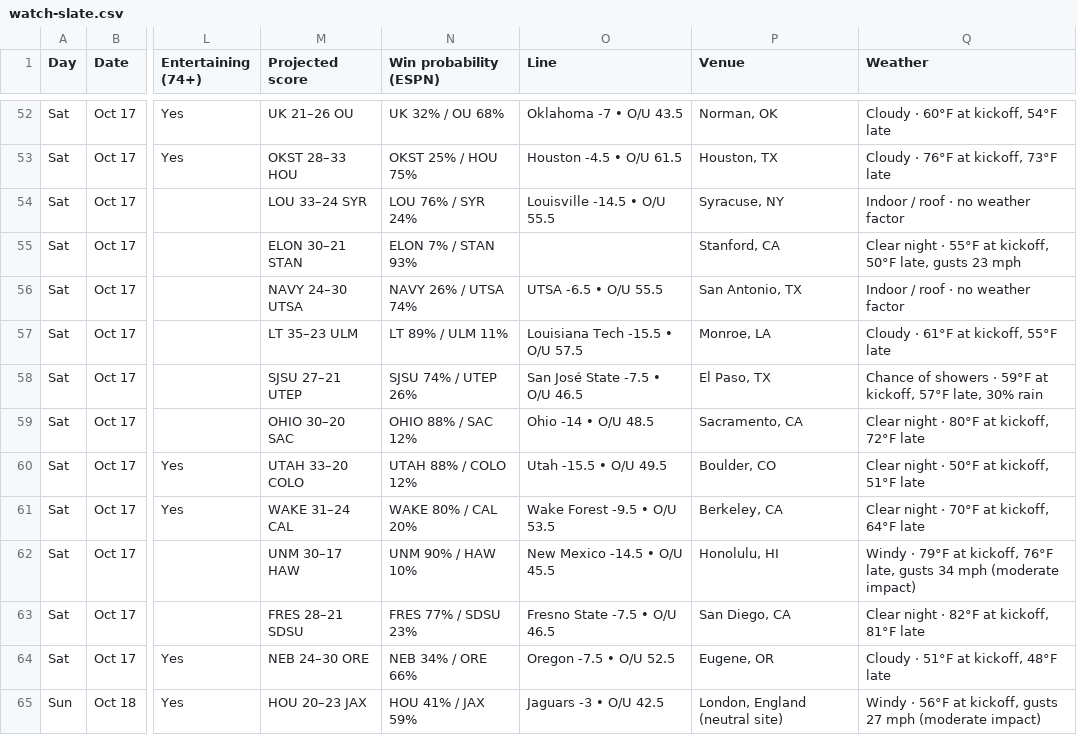
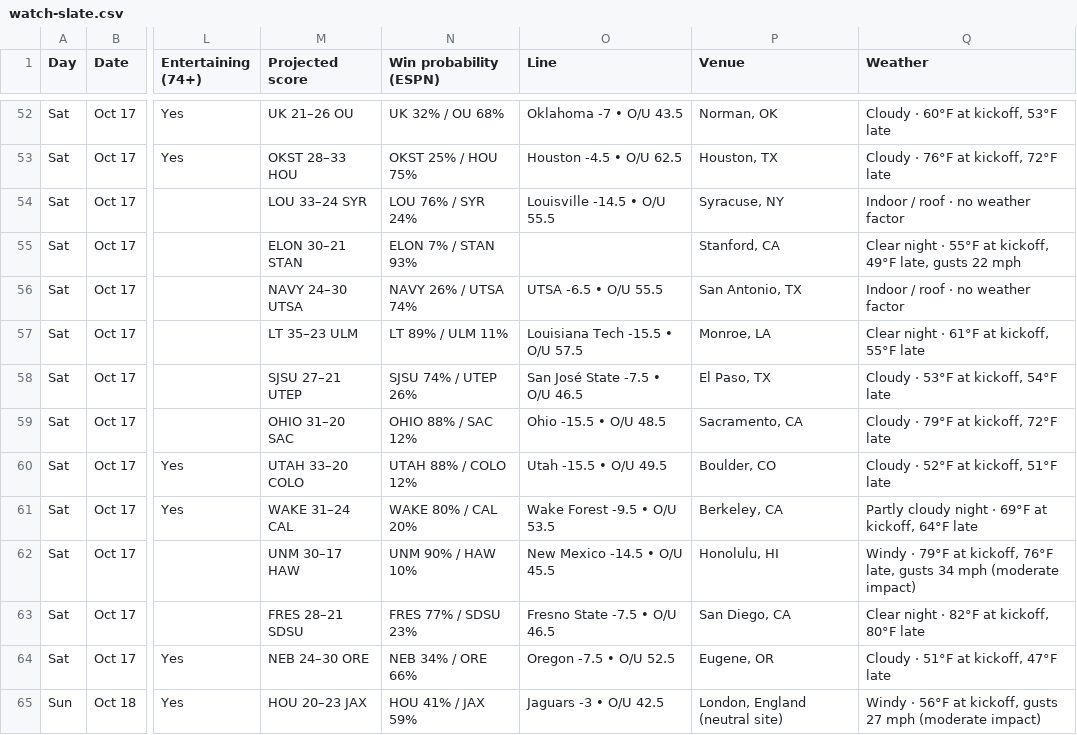
Before and after one commit to denegrijustin/football-watchability, a CSV file: public/exports/watch-slate.csv, drawn as a sheet; only a part is shown, gaps mark what is left out; the diff covers the shown part only; the diff names each change by its address in the sheet, - before the commit and + after, or states it on an @@ line.

```diff
--- a/public/exports/watch-slate.csv
+++ b/public/exports/watch-slate.csv
-Q52 (Weather): Cloudy · 60°F at kickoff, 54°F late
+Q52 (Weather): Cloudy · 60°F at kickoff, 53°F late
-O53 (Line): Houston -4.5 • O/U 61.5
+O53 (Line): Houston -4.5 • O/U 62.5
-Q53 (Weather): Cloudy · 76°F at kickoff, 73°F late
+Q53 (Weather): Cloudy · 76°F at kickoff, 72°F late
-Q55 (Weather): …at kickoff, 50°F late, gusts 23 mph
+Q55 (Weather): …at kickoff, 49°F late, gusts 22 mph
-Q57 (Weather): Cloudy · 61°F at kickoff, 55°F late
+Q57 (Weather): Clear night · 61°F at kickoff, 55°F late
-Q58 (Weather): Chance of showers · 59°F at kickoff, 57°F late, 30% rain
+Q58 (Weather): Cloudy · 53°F at kickoff, 54°F late
-M59 (Projected score): OHIO 30–20 SAC
+M59 (Projected score): OHIO 31–20 SAC
-O59 (Line): Ohio -14 • O/U 48.5
+O59 (Line): Ohio -15.5 • O/U 48.5
-Q59 (Weather): Clear night · 80°F at kickoff, 72°F late
+Q59 (Weather): Cloudy · 79°F at kickoff, 72°F late
-Q60 (Weather): Clear night · 50°F at kickoff, 51°F late
+Q60 (Weather): Cloudy · 52°F at kickoff, 51°F late
-Q61 (Weather): Clear night · 70°F at kickoff, 64°F late
+Q61 (Weather): Partly cloudy night · 69°F at kickoff, 64°F late
-Q63 (Weather): Clear night · 82°F at kickoff, 81°F late
+Q63 (Weather): Clear night · 82°F at kickoff, 80°F late
-Q64 (Weather): Cloudy · 51°F at kickoff, 48°F late
+Q64 (Weather): Cloudy · 51°F at kickoff, 47°F late
```
Also changed, not shown: 83 edited cells elsewhere in this file, 7 other files.
